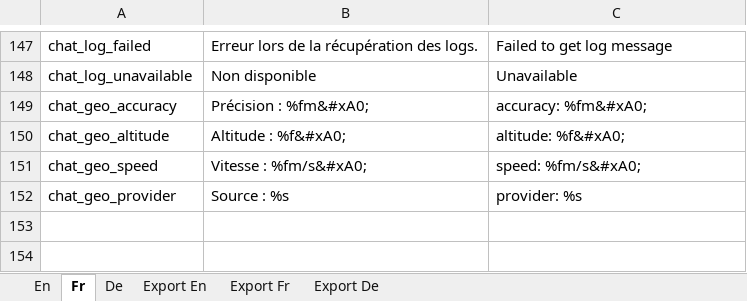
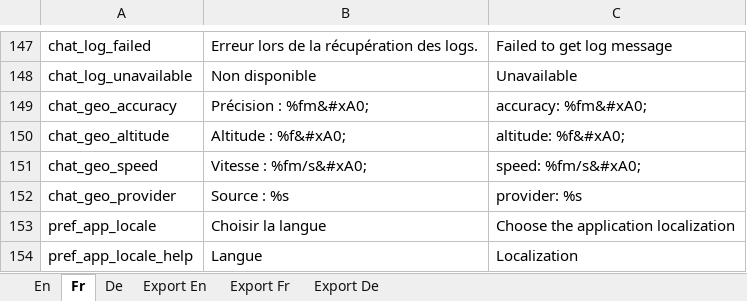
Before and after one commit to Yakoo63/gtalksms, an Excel workbook: Translations.xlsx, sheet Fr, drawn as a sheet; only a part is shown, gaps mark what is left out; values as stored, in another font and other column widths than the file's, no borders; the diff names each change by its address in the sheet, - before the commit and + after, or states it on an @@ line.

Commit message:
Remove values-en because default values are in english Remove untranlated string arrays in localized array.xml Update translations.xlsx Update local without restart application

```diff
--- a/Translations.xlsx (sheet Fr)
+++ b/Translations.xlsx (sheet Fr)
+row 153: pref_app_locale | Choisir la langue | Choose the application localization
+row 154: pref_app_locale_help | Langue | Localization
```
Also changed, not shown: sheet Export Fr, sheet Export De, sheet Export En, sheet De, sheet En, 13 other files.
